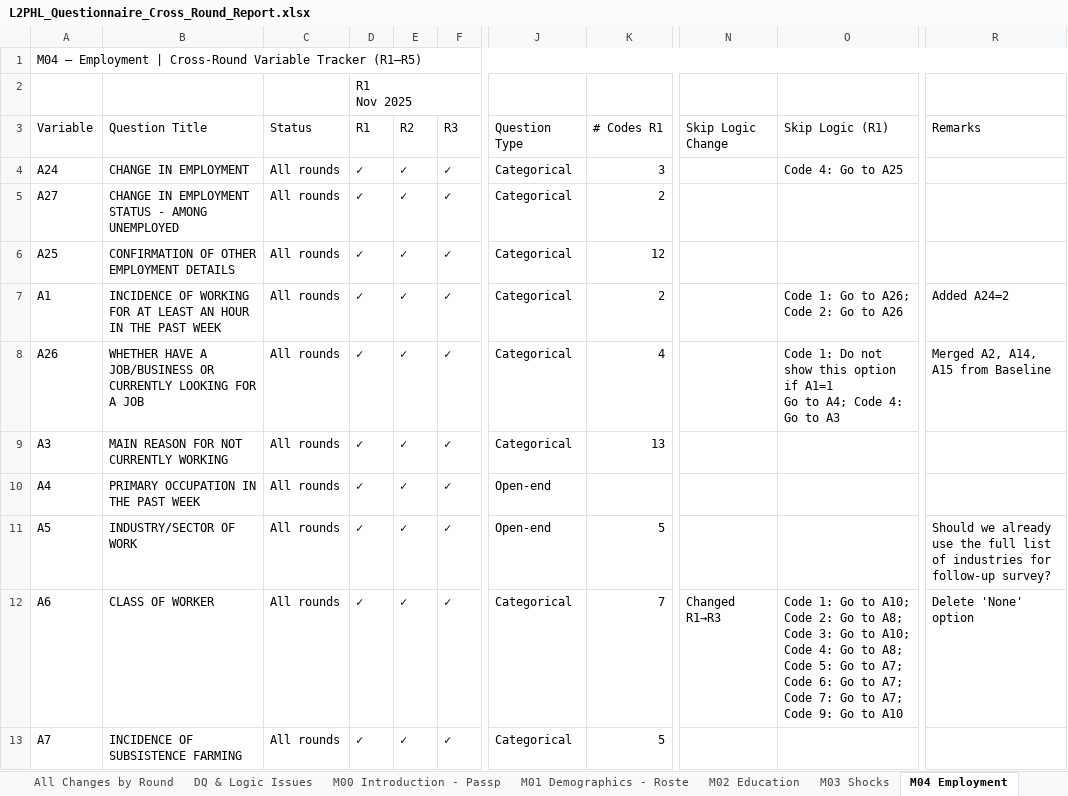
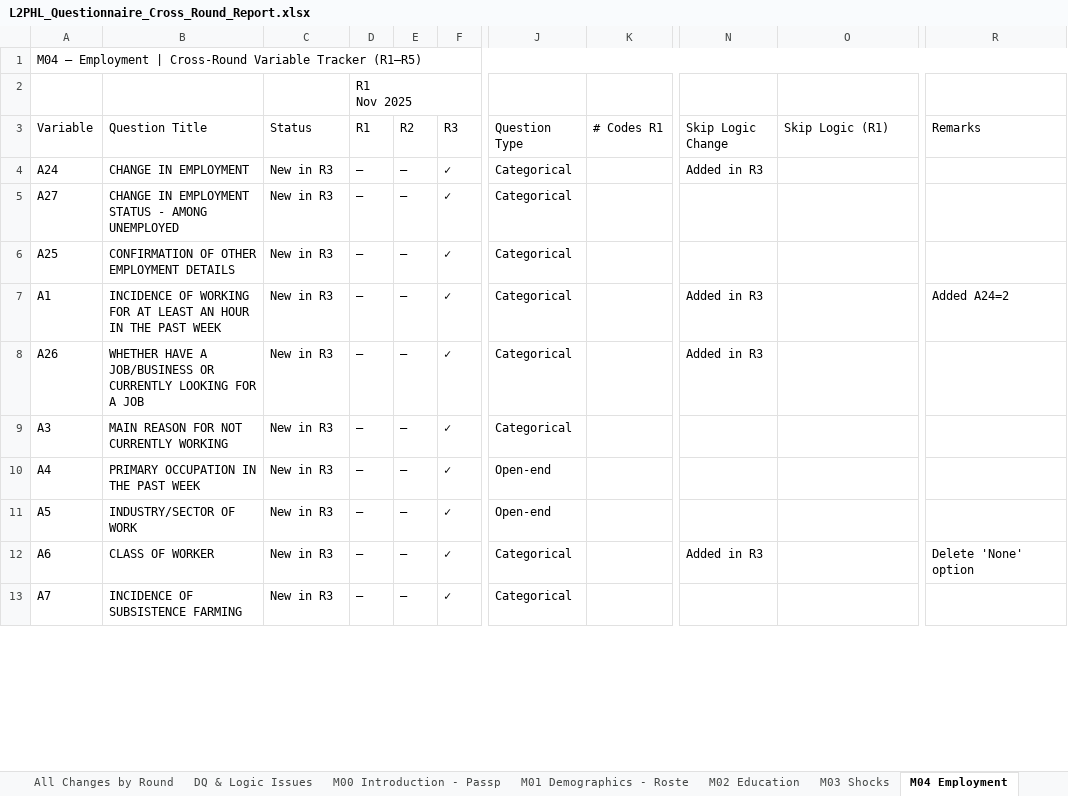
Before and after one commit to avraltod/L2PHL, an Excel workbook: CATI/Analysis/QC/output/L2PHL_Questionnaire_Cross_Round_Report.xlsx, sheet M04 Employment, drawn as a sheet; only a part is shown, gaps mark what is left out; values as stored, in another font and other column widths than the file's, no cell formats; ↵ is a line break in a cell; the diff covers the shown part only; the diff names each change by its address in the sheet, - before the commit and + after, or states it on an @@ line.

```diff
--- a/CATI/Analysis/QC/output/L2PHL_Questionnaire_Cross_Round_Report.xlsx (sheet M04 Employment)
+++ b/CATI/Analysis/QC/output/L2PHL_Questionnaire_Cross_Round_Report.xlsx (sheet M04 Employment)
-C4:C13 (Status): All rounds
+C4:C13 (Status): New in R3
-D4:D13 (R1): ✓
+D4:D13 (R1): —
-E4:E13 (R2): ✓
+E4:E13 (R2): —
-K4 (# Codes R1): 3
+K4 (# Codes R1): (empty)
-N4 (Skip Logic Change): (empty)
+N4 (Skip Logic Change): Added in R3
-O4 (Skip Logic (R1)): Code 4: Go to A25
+O4 (Skip Logic (R1)): (empty)
-K5 (# Codes R1): 2
+K5 (# Codes R1): (empty)
-K6 (# Codes R1): 12
+K6 (# Codes R1): (empty)
-K7 (# Codes R1): 2
+K7 (# Codes R1): (empty)
-N7:N8 (Skip Logic Change): (empty)
+N7:N8 (Skip Logic Change): Added in R3
-O7 (Skip Logic (R1)): Code 1: Go to A26; Code 2: Go to A26
+O7 (Skip Logic (R1)): (empty)
-K8 (# Codes R1): 4
+K8 (# Codes R1): (empty)
-O8 (Skip Logic (R1)): Code 1: Do not show this option if A1=1 ↵ Go to A4; Code 4: Go to A3
+O8 (Skip Logic (R1)): (empty)
-R8 (Remarks): Merged A2, A14, A15 from Baseline
+R8 (Remarks): (empty)
-K9 (# Codes R1): 13
+K9 (# Codes R1): (empty)
-K11 (# Codes R1): 5
+K11 (# Codes R1): (empty)
-R11 (Remarks): Should we already use the full list of industries for follow-up survey?
+R11 (Remarks): (empty)
-K12 (# Codes R1): 7
+K12 (# Codes R1): (empty)
-N12 (Skip Logic Change): Changed R1→R3
+N12 (Skip Logic Change): Added in R3
-O12 (Skip Logic (R1)): Code 1: Go to A10; Code 2: Go to A8; Code 3: Go to A10; Code 4: Go to A8; Code 5: Go to A7; Code 6: Go to A7; Code 7: Go to A7; Code 9: Go to A10
+O12 (Skip Logic (R1)): (empty)
-K13 (# Codes R1): 5
+K13 (# Codes R1): (empty)
```
Also changed, not shown: 56 edited cells elsewhere in this sheet, sheet All Changes by Round, sheet M03 Shocks, sheet M00 Introduction - Passp, sheet M01 Demographics - Roste, sheet M06 Finance, sheet Summary, 5 more sheets, cell formats, 2 other files.
